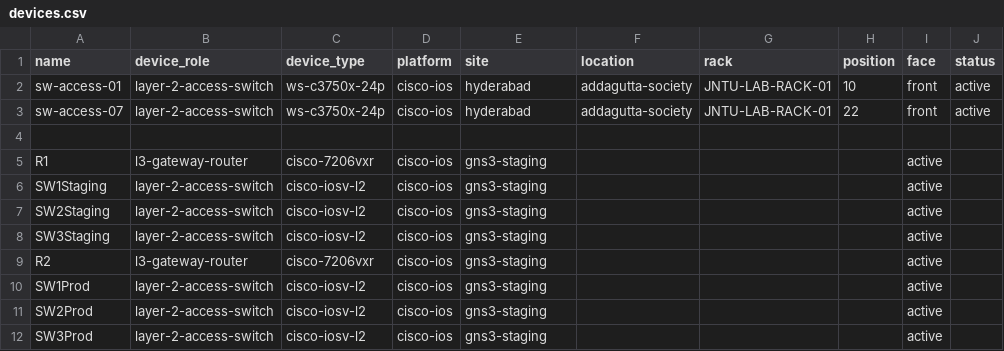
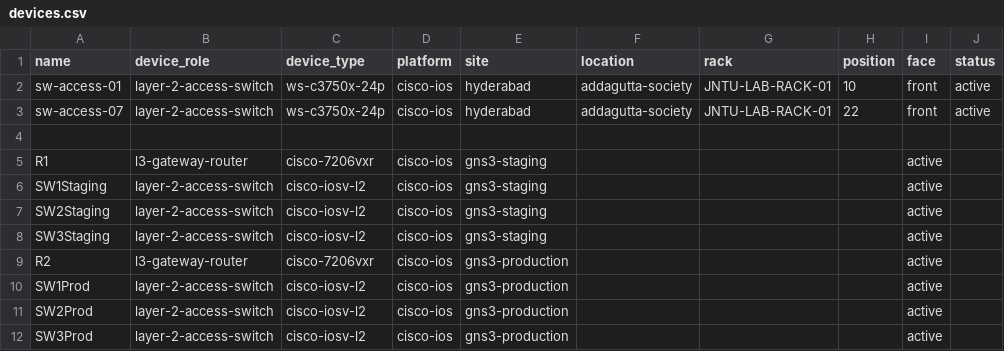
Before and after one commit to saimohan2587/network-automation-platform, a CSV file: enterprise_real_sot/csv/dcim/devices.csv, drawn as a sheet.

Commit message:
feat: split cd-deploy into staging and production jobs with tollgates

```diff
--- a/enterprise_real_sot/csv/dcim/devices.csv
+++ b/enterprise_real_sot/csv/dcim/devices.csv
@@ -8,5 +8,5 @@ SW2Staging,layer-2-access-switch,cisco-iosv-l2,cisco-ios,gns3-staging,,,,active
 SW3Staging,layer-2-access-switch,cisco-iosv-l2,cisco-ios,gns3-staging,,,,active
-R2,l3-gateway-router,cisco-7206vxr,cisco-ios,gns3-staging,,,,active
-SW1Prod,layer-2-access-switch,cisco-iosv-l2,cisco-ios,gns3-staging,,,,active
-SW2Prod,layer-2-access-switch,cisco-iosv-l2,cisco-ios,gns3-staging,,,,active
-SW3Prod,layer-2-access-switch,cisco-iosv-l2,cisco-ios,gns3-staging,,,,active
+R2,l3-gateway-router,cisco-7206vxr,cisco-ios,gns3-production,,,,active
+SW1Prod,layer-2-access-switch,cisco-iosv-l2,cisco-ios,gns3-production,,,,active
+SW2Prod,layer-2-access-switch,cisco-iosv-l2,cisco-ios,gns3-production,,,,active
+SW3Prod,layer-2-access-switch,cisco-iosv-l2,cisco-ios,gns3-production,,,,active
```
Also changed, not shown: 18 other files.
